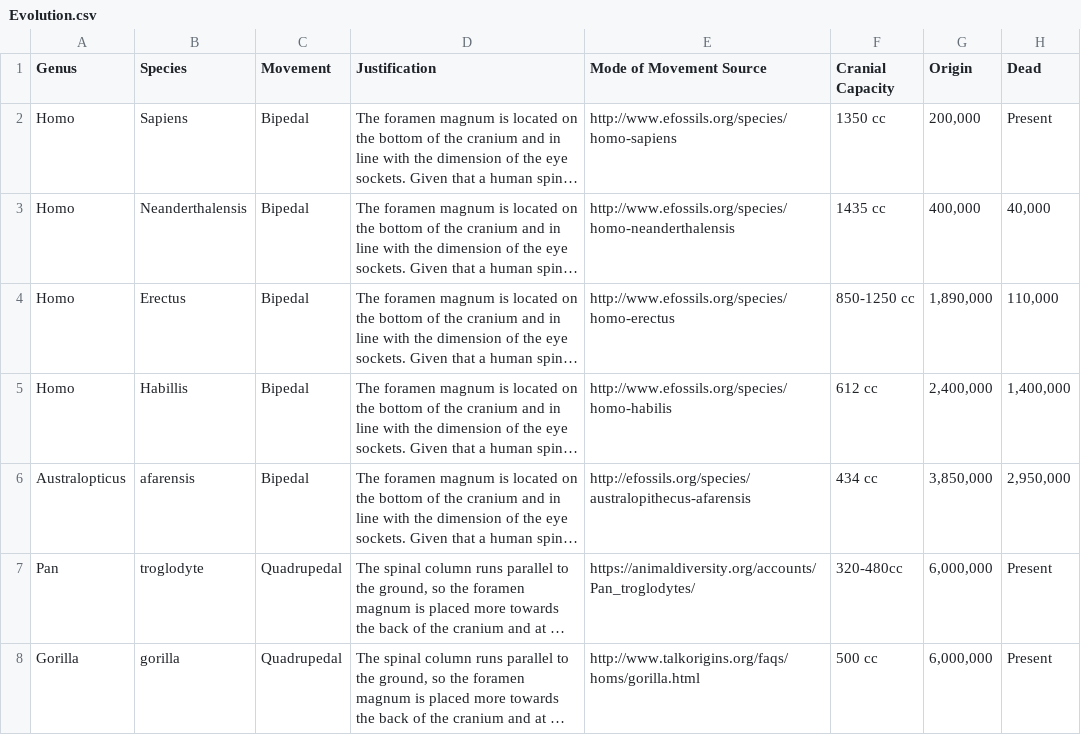
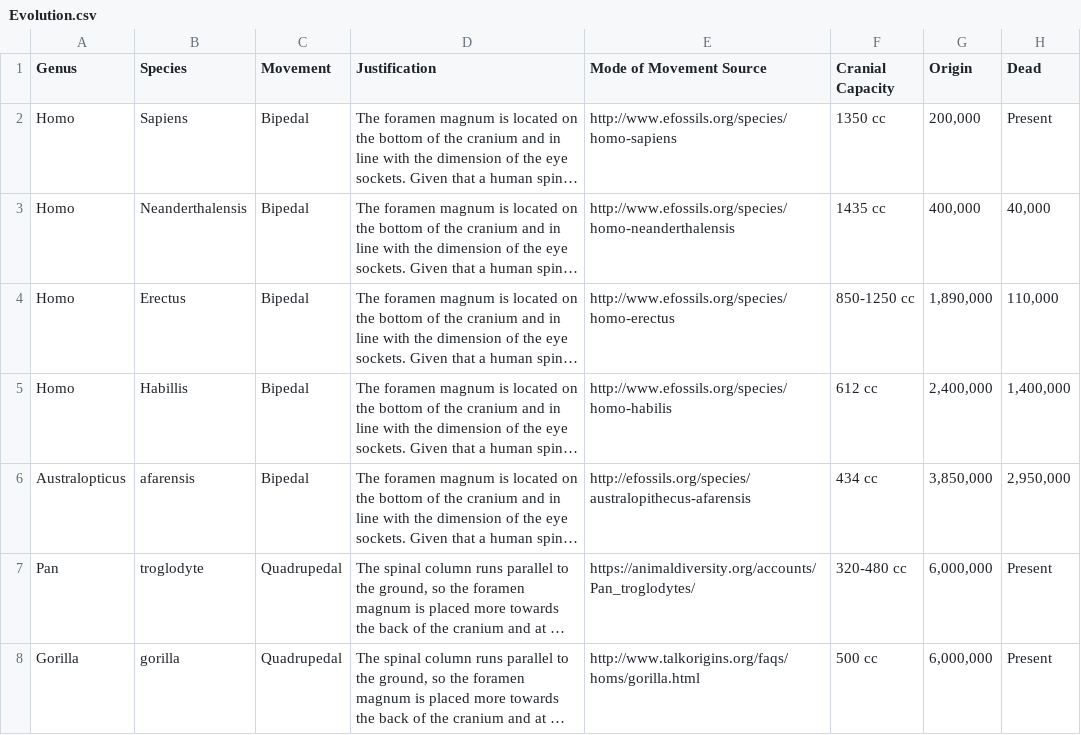
Before and after one commit to forensx/phylogenetic-tree-humans, a CSV file: Evolution.csv, drawn as a sheet; only a part is shown; long unchanged cells end in …; the diff names each change by its address in the sheet, - before the commit and + after, or states it on an @@ line.

```diff
--- a/Evolution.csv
+++ b/Evolution.csv
-F7 (Cranial Capacity): 320-480cc
+F7 (Cranial Capacity): 320-480 cc
```
Also changed, not shown: 2 other files.
